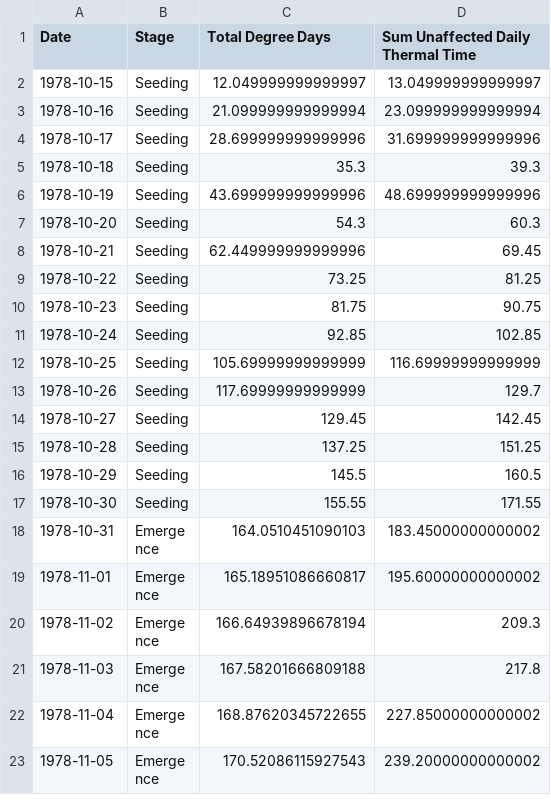
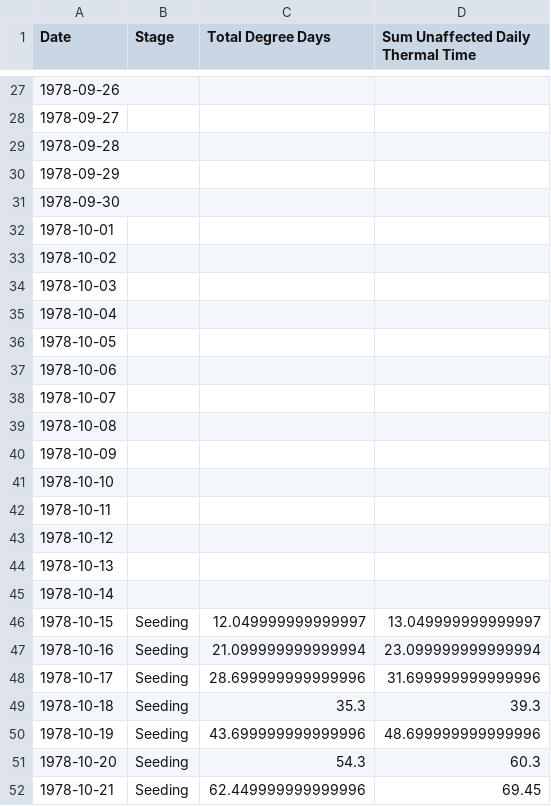
Before and after one commit to JohnnyHewson/Plant-Growth, a CSV file: Project/Data/Processed/Thermal Time/1979Late.csv, drawn as a sheet; only a part is shown, gaps mark what is left out; the shorter side is filled out with more unchanged rows; the diff covers the shown part only.

```diff
--- a/Project/Data/Processed/Thermal Time/1979Late.csv
+++ b/Project/Data/Processed/Thermal Time/1979Late.csv
@@ -2 +27,20 @@ Date,Stage,Total Degree Days,Sum Unaffected Daily Thermal Time
+1978-09-26,,,
+1978-09-27,,,
+1978-09-28,,,
+1978-09-29,,,
+1978-09-30,,,
+1978-10-01,,,
+1978-10-02,,,
+1978-10-03,,,
+1978-10-04,,,
+1978-10-05,,,
+1978-10-06,,,
+1978-10-07,,,
+1978-10-08,,,
+1978-10-09,,,
+1978-10-10,,,
+1978-10-11,,,
+1978-10-12,,,
+1978-10-13,,,
+1978-10-14,,,
 1978-10-15,Seeding,12.049999999999997,13.049999999999997
```
Also changed, not shown: 25 added rows elsewhere in this file, Project/Data/Processed/Thermal Time/1979Early.csv, Project/Data/Processed/Thermal Time/1980Early.csv, 46 other files.
